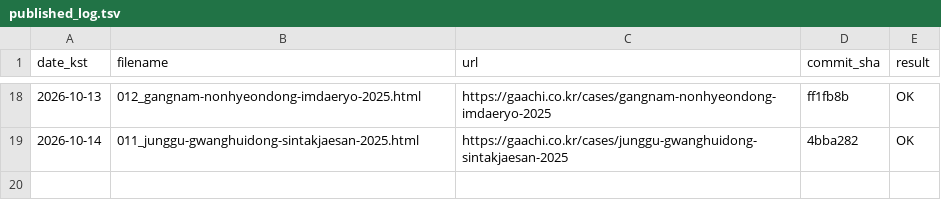
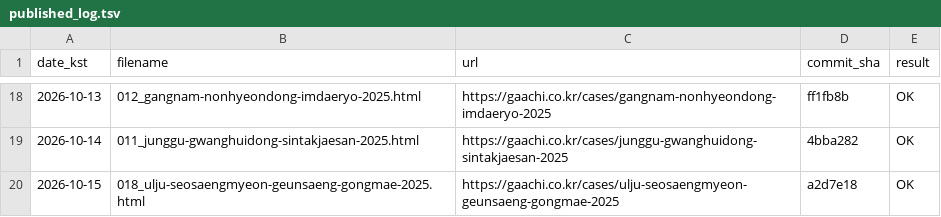
Before and after one commit to hankwonheum-bit/gaachi-website, a TSV file: automation/state/published_log.tsv, drawn as a sheet; only a part is shown, gaps mark what is left out; the diff names each change by its address in the sheet, - before the commit and + after, or states it on an @@ line.

```diff
--- a/automation/state/published_log.tsv
+++ b/automation/state/published_log.tsv
+row 20: 2026-10-15 | 018_ulju-seosaengmyeon-geunsaeng-gongmae-2025.html | https://gaachi.co.kr/cases/ulju-seosaengmyeon-geunsaeng-gongmae-2025 | a2d7e18 | OK
```
Also changed, not shown: automation/state/generated_log.tsv, 12 other files.
